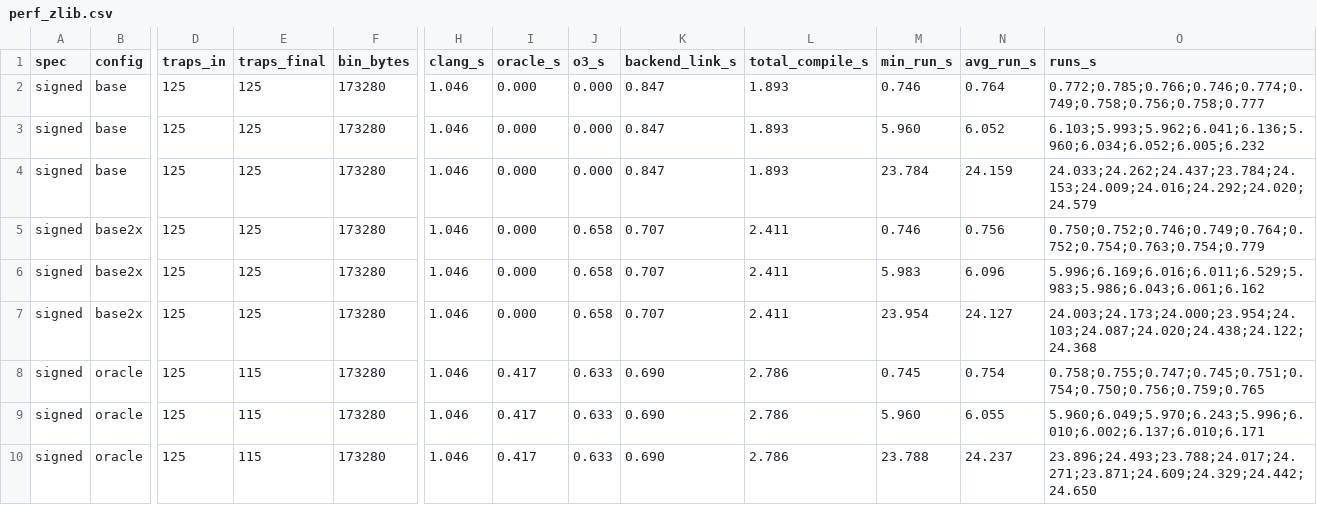
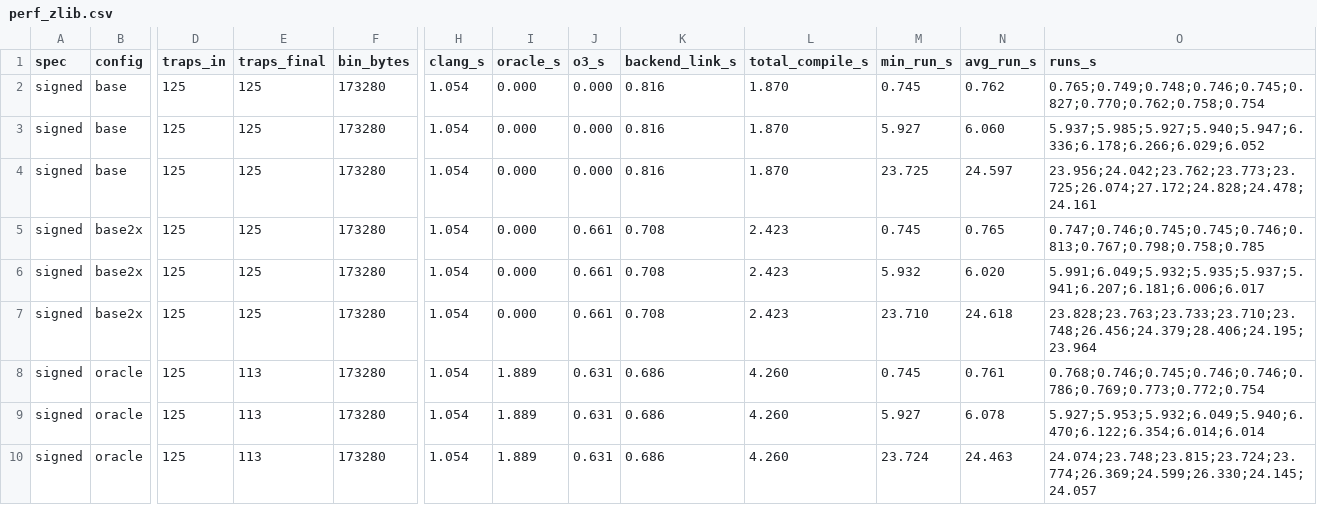
Before and after one commit to AmiraliE1380/ODeSSy, a CSV file: evaluation/perf_zlib.csv, drawn as a sheet; only a part is shown, gaps mark what is left out; the diff names each change by its address in the sheet, - before the commit and + after, or states it on an @@ line.

Commit message:
bench: sha1/base64 swift + sha256 julia; multi-pred triage sweep
- anchor v2 payoff: swift +1 edge each (nbody 84, sha256 36, lz77 25),
  julia lz77 0->4 attempts (multiversioned blocks), julia sha256 16
  edges / 12 blocks; zlib signed 125->113
- swift sha1: 5 UNSAT (best static kernel yet)
- julia sha256: 4 UNSAT -- FIRST JULIA ELIMINATIONS, cross-language
  replication of the word-assembly idiom
- swift base64: 0 UNSAT (diagnosis pending); julia matmul JULIA_FAIL
  (pending)

```diff
--- a/evaluation/perf_zlib.csv
+++ b/evaluation/perf_zlib.csv
-H2:H10 (clang_s): 1.046
+H2:H10 (clang_s): 1.054
-K2:K4 (backend_link_s): 0.847
+K2:K4 (backend_link_s): 0.816
-L2:L4 (total_compile_s): 1.893
+L2:L4 (total_compile_s): 1.870
-M2 (min_run_s): 0.746
+M2 (min_run_s): 0.745
-N2 (avg_run_s): 0.764
+N2 (avg_run_s): 0.762
-O2 (runs_s): 0.772;0.785;0.766;0.746;0.774;0.749;0.758;0.756;0.758;0.777
+O2 (runs_s): 0.765;0.749;0.748;0.746;0.745;0.827;0.770;0.762;0.758;0.754
-M3 (min_run_s): 5.960
+M3 (min_run_s): 5.927
-N3 (avg_run_s): 6.052
+N3 (avg_run_s): 6.060
-O3 (runs_s): 6.103;5.993;5.962;6.041;6.136;5.960;6.034;6.052;6.005;6.232
+O3 (runs_s): 5.937;5.985;5.927;5.940;5.947;6.336;6.178;6.266;6.029;6.052
-M4 (min_run_s): 23.784
+M4 (min_run_s): 23.725
-N4 (avg_run_s): 24.159
+N4 (avg_run_s): 24.597
-O4 (runs_s): 24.033;24.262;24.437;23.784;24.153;24.009;24.016;24.292;24.020;24.579
+O4 (runs_s): 23.956;24.042;23.762;23.773;23.725;26.074;27.172;24.828;24.478;24.161
-J5:J7 (o3_s): 0.658
+J5:J7 (o3_s): 0.661
-K5:K7 (backend_link_s): 0.707
+K5:K7 (backend_link_s): 0.708
-L5:L7 (total_compile_s): 2.411
+L5:L7 (total_compile_s): 2.423
-M5 (min_run_s): 0.746
+M5 (min_run_s): 0.745
-N5 (avg_run_s): 0.756
+N5 (avg_run_s): 0.765
-O5 (runs_s): 0.750;0.752;0.746;0.749;0.764;0.752;0.754;0.763;0.754;0.779
+O5 (runs_s): 0.747;0.746;0.745;0.745;0.746;0.813;0.767;0.798;0.758;0.785
-M6 (min_run_s): 5.983
+M6 (min_run_s): 5.932
-N6 (avg_run_s): 6.096
+N6 (avg_run_s): 6.020
-O6 (runs_s): 5.996;6.169;6.016;6.011;6.529;5.983;5.986;6.043;6.061;6.162
+O6 (runs_s): 5.991;6.049;5.932;5.935;5.937;5.941;6.207;6.181;6.006;6.017
-M7 (min_run_s): 23.954
+M7 (min_run_s): 23.710
-N7 (avg_run_s): 24.127
+N7 (avg_run_s): 24.618
-O7 (runs_s): 24.003;24.173;24.000;23.954;24.103;24.087;24.020;24.438;24.122;24.368
+O7 (runs_s): 23.828;23.763;23.733;23.710;23.748;26.456;24.379;28.406;24.195;23.964
-E8:E10 (traps_final): 115
+E8:E10 (traps_final): 113
-I8:I10 (oracle_s): 0.417
+I8:I10 (oracle_s): 1.889
-J8:J10 (o3_s): 0.633
+J8:J10 (o3_s): 0.631
-K8:K10 (backend_link_s): 0.690
+K8:K10 (backend_link_s): 0.686
-L8:L10 (total_compile_s): 2.786
+L8:L10 (total_compile_s): 4.260
-N8 (avg_run_s): 0.754
+N8 (avg_run_s): 0.761
-O8 (runs_s): 0.758;0.755;0.747;0.745;0.751;0.754;0.750;0.756;0.759;0.765
+O8 (runs_s): 0.768;0.746;0.745;0.746;0.746;0.786;0.769;0.773;0.772;0.754
-M9 (min_run_s): 5.960
+M9 (min_run_s): 5.927
-N9 (avg_run_s): 6.055
+N9 (avg_run_s): 6.078
-O9 (runs_s): 5.960;6.049;5.970;6.243;5.996;6.010;6.002;6.137;6.010;6.171
+O9 (runs_s): 5.927;5.953;5.932;6.049;5.940;6.470;6.122;6.354;6.014;6.014
-M10 (min_run_s): 23.788
+M10 (min_run_s): 23.724
-N10 (avg_run_s): 24.237
+N10 (avg_run_s): 24.463
-O10 (runs_s): 23.896;24.493;23.788;24.017;24.271;23.871;24.609;24.329;24.442;24.650
+O10 (runs_s): 24.074;23.748;23.815;23.724;23.774;26.369;24.599;26.330;24.145;24.057
```
Also changed, not shown: 7 other files.
